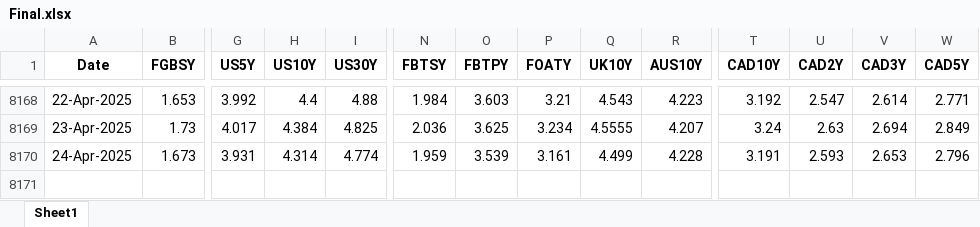
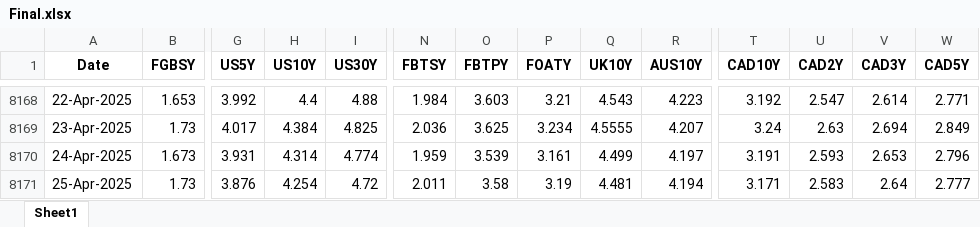
Before and after one commit to thakkarchintan/bond-analytics, an Excel workbook: Final.xlsx, sheet Sheet1, drawn as a sheet; only a part is shown, gaps mark what is left out; values as stored, in another font and other column widths than the file's, no borders; rows hold the shown columns only; the diff names each change by its address in the sheet, - before the commit and + after, or states it on an @@ line.

Commit message:
Excel data updated for date 26-04-2025

```diff
--- a/Final.xlsx (sheet Sheet1)
+++ b/Final.xlsx (sheet Sheet1)
-R8170 (AUS10Y): 4.228
+R8170 (AUS10Y): 4.197
+row 8171: 25-Apr-2025 | 1.73 | 3.876 | 4.254 | 4.72 | 2.011 | 3.58 | 3.19 | 4.481 | 4.194 | 3.171 | 2.583 | 2.64 | 2.777
```
